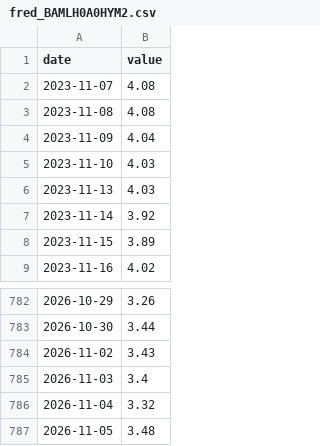
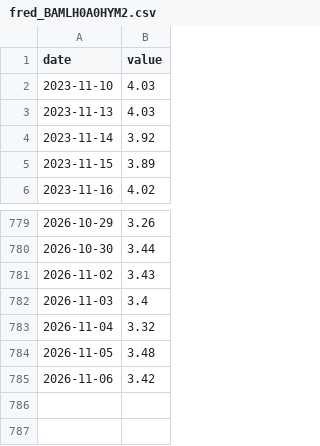
Before and after one commit to waterkoofAI/fiscal-dominance-monitor, a CSV file: data/cache/fred_BAMLH0A0HYM2.csv, drawn as a sheet; only a part is shown, gaps mark what is left out; removed rows and columns are numbered as before the commit, all else as after; the diff names each change by its address in the sheet, - before the commit and + after, or states it on an @@ line.

```diff
--- a/data/cache/fred_BAMLH0A0HYM2.csv
+++ b/data/cache/fred_BAMLH0A0HYM2.csv
-row 2: 2023-11-07 | 4.08
-row 3: 2023-11-08 | 4.08
-row 4: 2023-11-09 | 4.04
+row 785: 2026-11-06 | 3.42
```
Also changed, not shown: data/cache/fred_DTWEXBGS.csv, data/cache/yahoo_DXY.csv, 21 other files.
